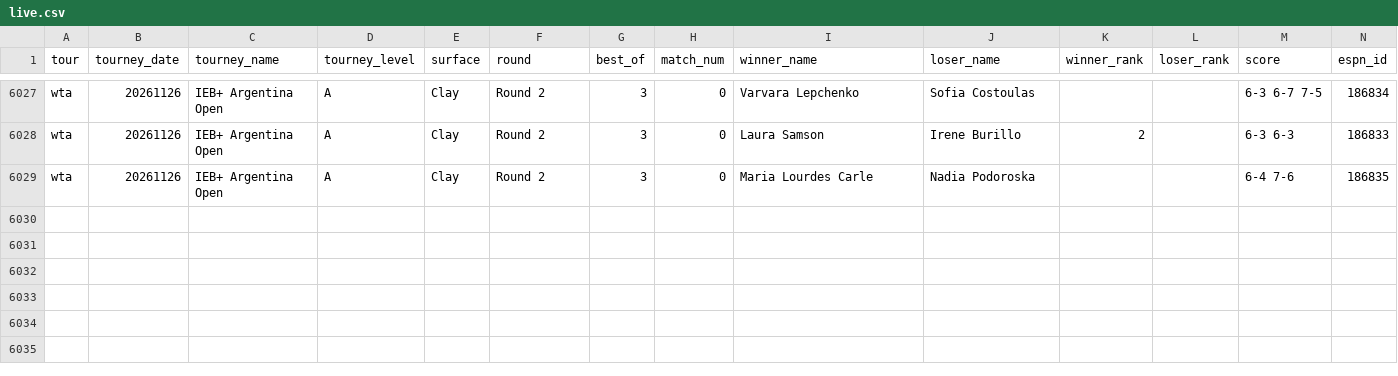
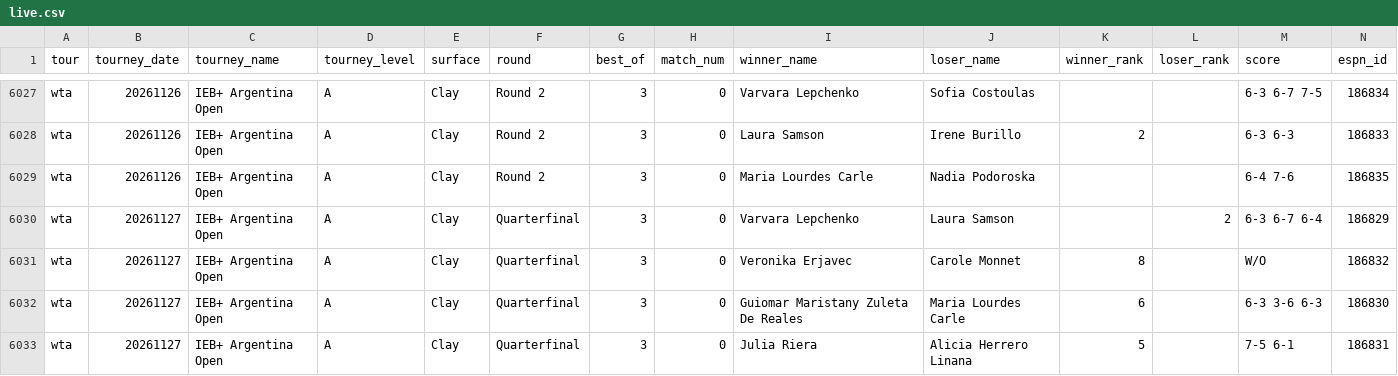
Before and after one commit to sawjoshuakyi/josh_test_desk, a CSV file: data/tennis/live.csv, drawn as a sheet; only a part is shown, gaps mark what is left out; the diff names each change by its address in the sheet, - before the commit and + after, or states it on an @@ line.

```diff
--- a/data/tennis/live.csv
+++ b/data/tennis/live.csv
+row 6030: wta | 20261127 | IEB+ Argentina Open | A | Clay | Quarterfinal | 3 | 0 | Varvara Lepchenko | Laura Samson |  | 2 | 6-3 6-7 6-4 | 186829
+row 6031: wta | 20261127 | IEB+ Argentina Open | A | Clay | Quarterfinal | 3 | 0 | Veronika Erjavec | Carole Monnet | 8 |  | W/O | 186832
+row 6032: wta | 20261127 | IEB+ Argentina Open | A | Clay | Quarterfinal | 3 | 0 | Guiomar Maristany Zuleta De Reales | Maria Lourdes Carle | 6 |  | 6-3 3-6 6-3 | 186830
+row 6033: wta | 20261127 | IEB+ Argentina Open | A | Clay | Quarterfinal | 3 | 0 | Julia Riera | Alicia Herrero Linana | 5 |  | 7-5 6-1 | 186831
```
Also changed, not shown: 8 other files.
